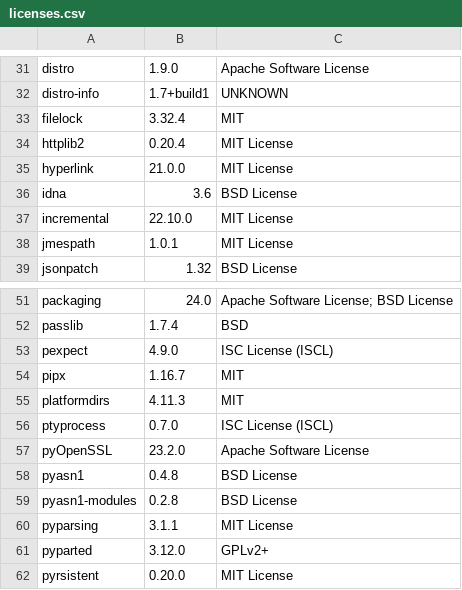
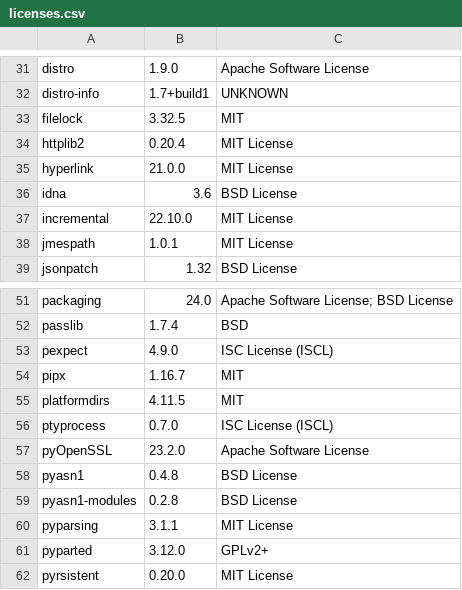
Before and after one commit to RokctAI/orbit, a CSV file: licenses.csv, drawn as a sheet; only a part is shown, gaps mark what is left out.

```diff
--- a/licenses.csv
+++ b/licenses.csv
@@ -32,3 +32,3 @@
 "distro-info","1.7+build1","UNKNOWN"
-"filelock","3.32.4","MIT"
+"filelock","3.32.5","MIT"
 "httplib2","0.20.4","MIT License"
@@ -54,3 +54,3 @@
 "pipx","1.16.7","MIT"
-"platformdirs","4.11.3","MIT"
+"platformdirs","4.11.5","MIT"
 "ptyprocess","0.7.0","ISC License (ISCL)"
```
